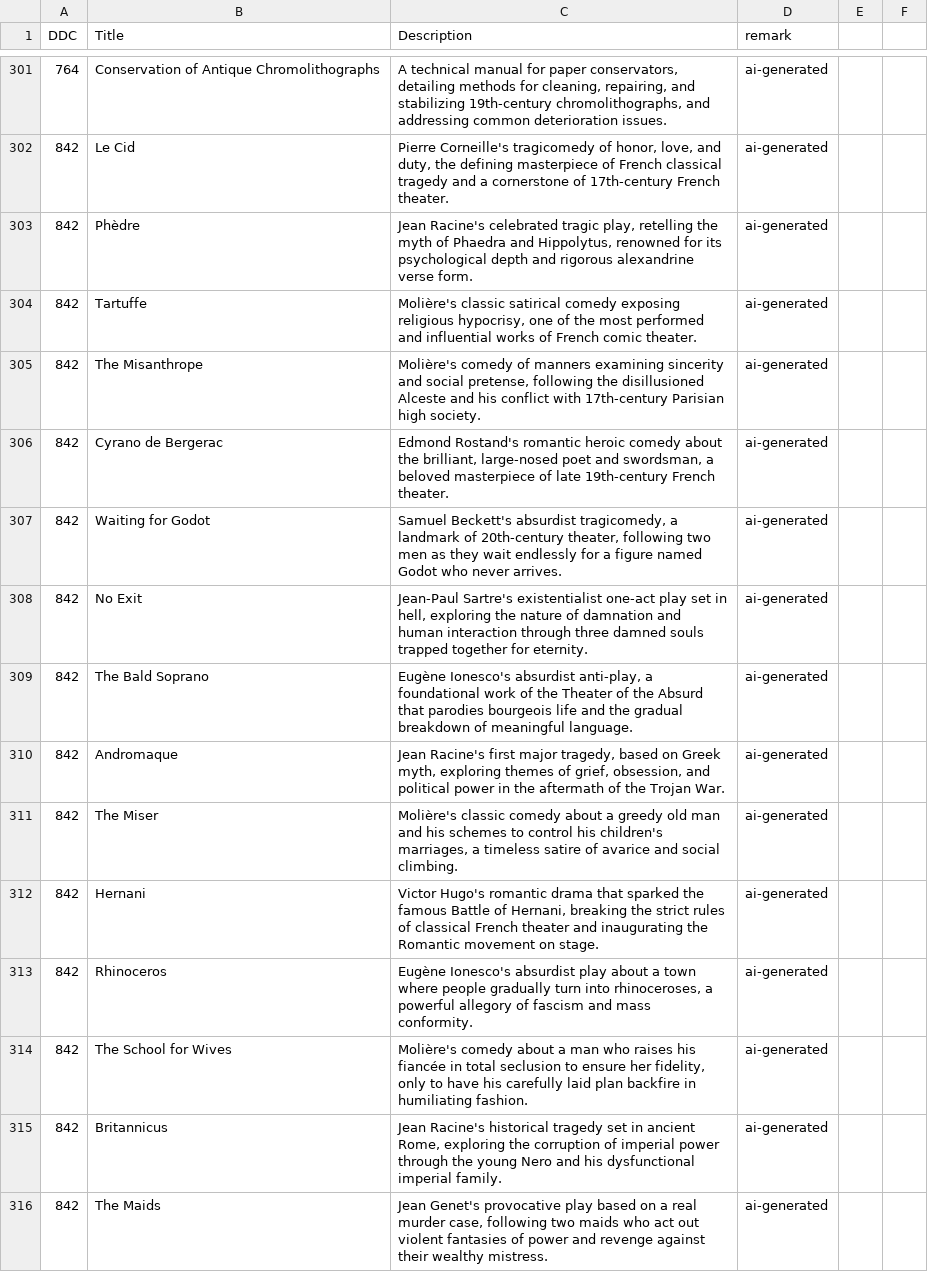
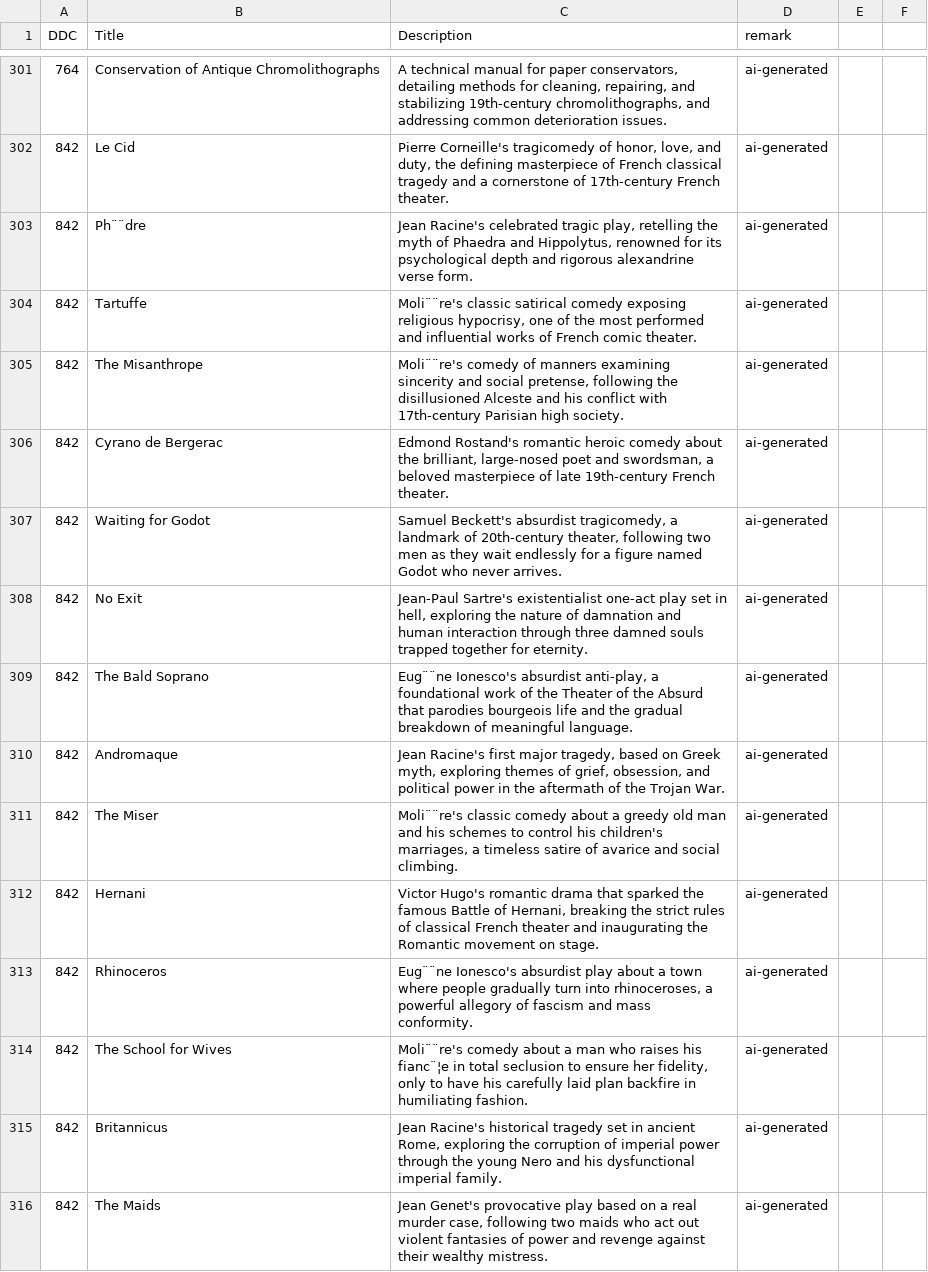
Before and after one commit to SnowAmberX/DDC-statistic, a CSV file: data/data_merge/book_descriptions_all75.csv, drawn as a sheet; only a part is shown, gaps mark what is left out; the diff covers the shown part only; the diff names each change by its address in the sheet, - before the commit and + after, or states it on an @@ line.

```diff
--- a/data/data_merge/book_descriptions_all75.csv
+++ b/data/data_merge/book_descriptions_all75.csv
-B303 (Title): Phèdre
+B303 (Title): Ph¨¨dre
-C304 (Description): Molière's classic satirical…
+C304 (Description): Moli¨¨re's classic satirical…
-C305 (Description): Molière's comedy of…
+C305 (Description): Moli¨¨re's comedy of…
-C309 (Description): Eugène Ionesco's absurdist…
+C309 (Description): Eug¨¨ne Ionesco's absurdist…
-C311 (Description): Molière's classic comedy…
+C311 (Description): Moli¨¨re's classic comedy…
-C313 (Description): Eugène Ionesco's absurdist…
+C313 (Description): Eug¨¨ne Ionesco's absurdist…
-C314 (Description): Molière's comedy about a man who raises his fiancée in total…
+C314 (Description): Moli¨¨re's comedy about a man who raises his fianc¨¦e in total…
```
Also changed, not shown: 1 removed row and 117 edited cells elsewhere in this file.
